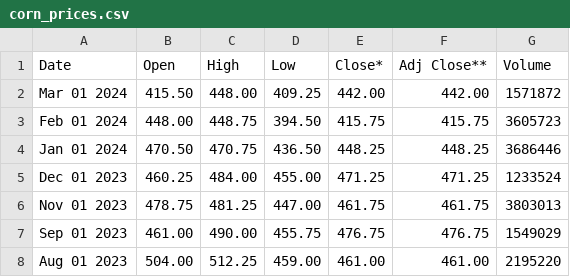
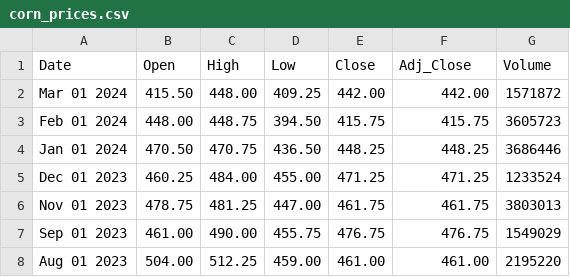
Before and after one commit to Preston-C89-Chen/market_intel_dash, a CSV file: server/express/orm/futures/corn_prices.csv, drawn as a sheet; only a part is shown.

```diff
--- a/server/express/orm/futures/corn_prices.csv
+++ b/server/express/orm/futures/corn_prices.csv
@@ -1,2 +1,2 @@
-Date,	Open,	High,	Low,	Close*,	Adj Close**,	Volume
+Date,Open,High,Low,Close,Adj_Close,Volume
 "Mar 01 2024",	415.50,	448.00,	409.25, 442.00,	442.00,	1571872
```
Also changed, not shown: server/express/orm/futures/nq_prices.csv, server/express/orm/futures/oil_prices.csv, 2 other files.
